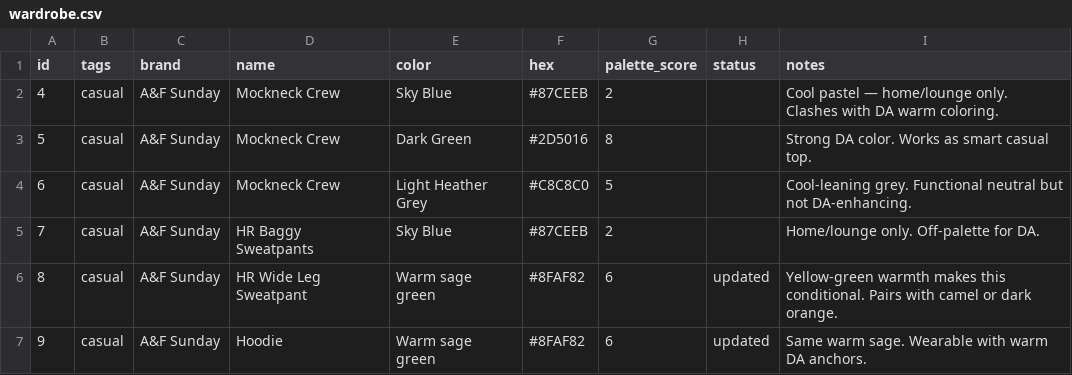
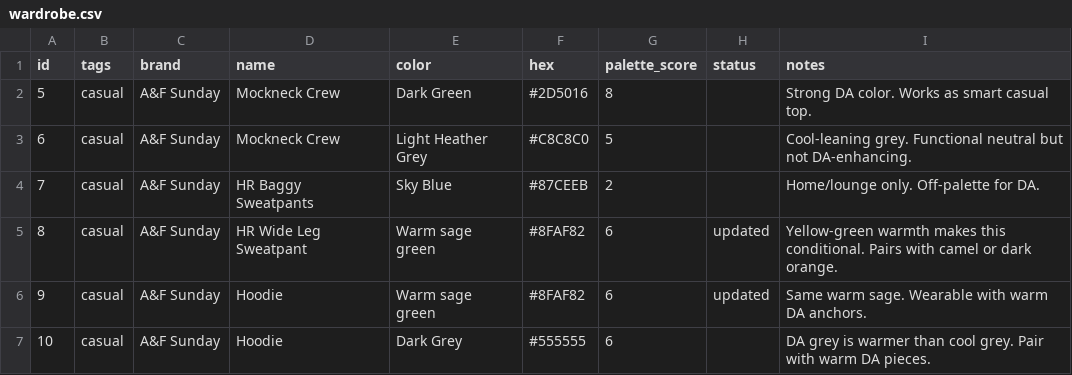
Before and after one commit to nmillere/wardrobe, a CSV file: wardrobe.csv, drawn as a sheet; only a part is shown; the shorter side is filled out with more unchanged rows; the diff names each change by its address in the sheet, - before the commit and + after, or states it on an @@ line.

Commit message:
Remove Mockneck Crew from wardrobe via MCP

```diff
--- a/wardrobe.csv
+++ b/wardrobe.csv
-row 2: 4 | casual | A&F Sunday | Mockneck Crew | Sky Blue | #87CEEB | 2 |  | Cool pastel — home/lounge only. Clashes with DA warm coloring.
```
